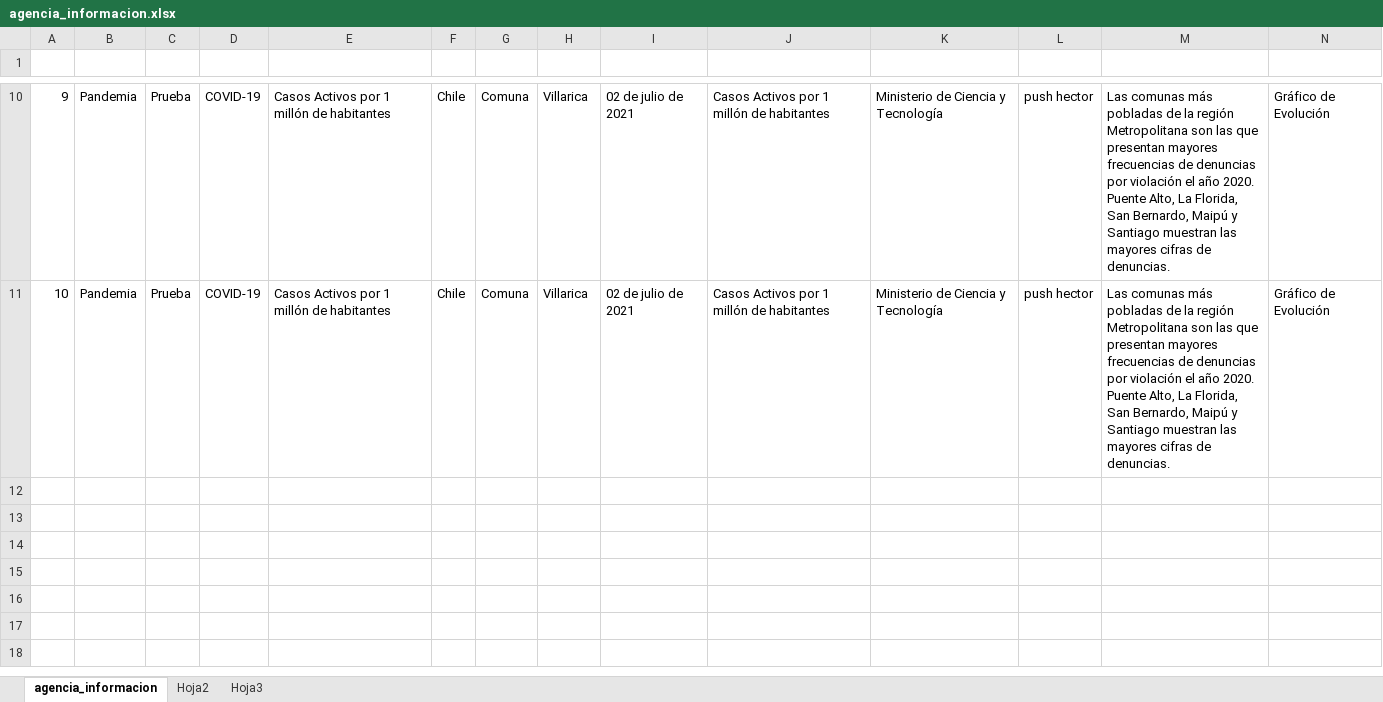
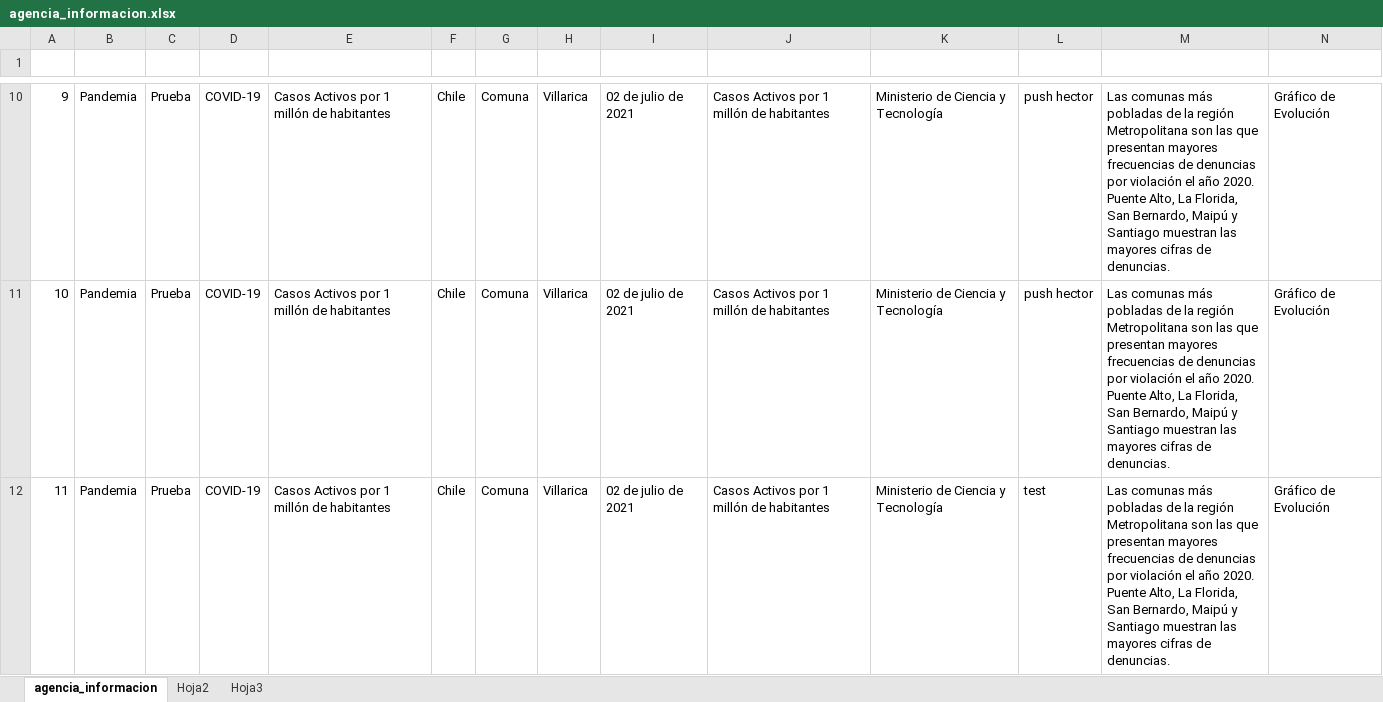
Before and after one commit to Sud-Austral/MONITOREO-DI, an Excel workbook: 000 AGENCIA INFORMACION DI/agencia_informacion.xlsx, sheet agencia_informacion, drawn as a sheet; only a part is shown, gaps mark what is left out; values as stored, in another font and other column widths than the file's, no borders; table styles not drawn; rows hold the shown columns only; the diff names each change by its address in the sheet, - before the commit and + after, or states it on an @@ line.

Commit message:
Commit

```diff
--- a/000 AGENCIA INFORMACION DI/agencia_informacion.xlsx (sheet agencia_informacion)
+++ b/000 AGENCIA INFORMACION DI/agencia_informacion.xlsx (sheet agencia_informacion)
+row 12: 11 | Pandemia | Prueba | COVID-19 | Casos Activos por 1 millón de habitantes | Chile | Comuna | Villarica | 02 de julio de 2021 | Casos Activos por 1 millón de habitantes | Ministerio de Ciencia y Tecnología | test | Las comunas más pobladas de la región Metropolitana son las que presentan mayores frecuencias de denuncias por violación el año 2020. Puente Alto, La Florida, San Bernardo, Maipú y Santiago muestran las mayores cifras de denuncias. | Gráfico de Evolución
```
